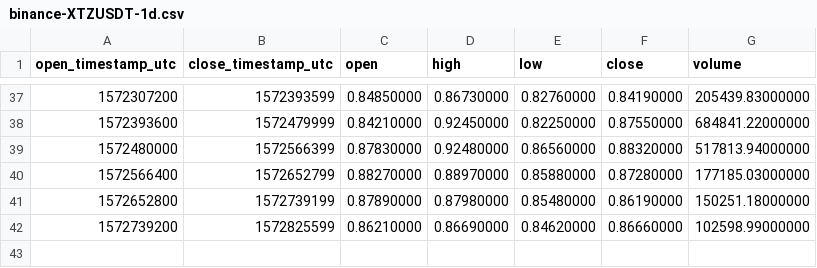
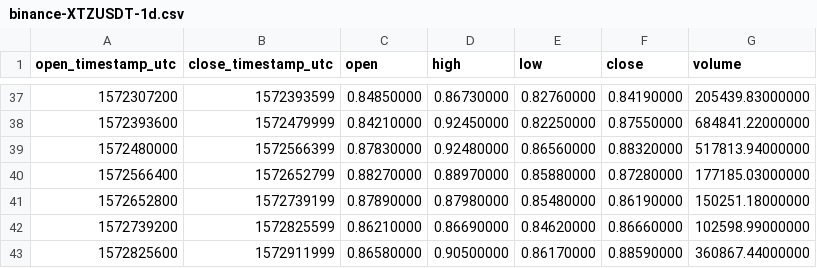
Before and after one commit to cryptobigbro/binance-XTZUSDT, a CSV file: binance-XTZUSDT-1d.csv, drawn as a sheet; only a part is shown, gaps mark what is left out.

```diff
--- a/binance-XTZUSDT-1d.csv
+++ b/binance-XTZUSDT-1d.csv
@@ -42 +42,2 @@ open_timestamp_utc,close_timestamp_utc,open,high,low,close,volume
 1572739200,1572825599,0.86210000,0.86690000,0.84620000,0.86660000,102598.99000000
+1572825600,1572911999,0.86580000,0.90500000,0.86170000,0.88590000,360867.44000000
```
Also changed, not shown: binance-XTZUSDT-1h.csv.
